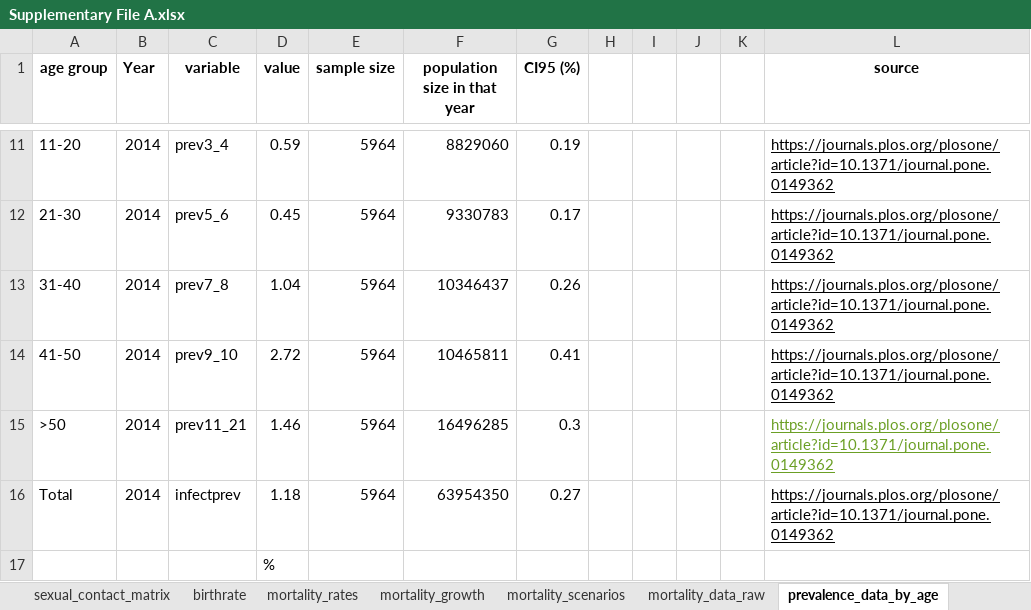
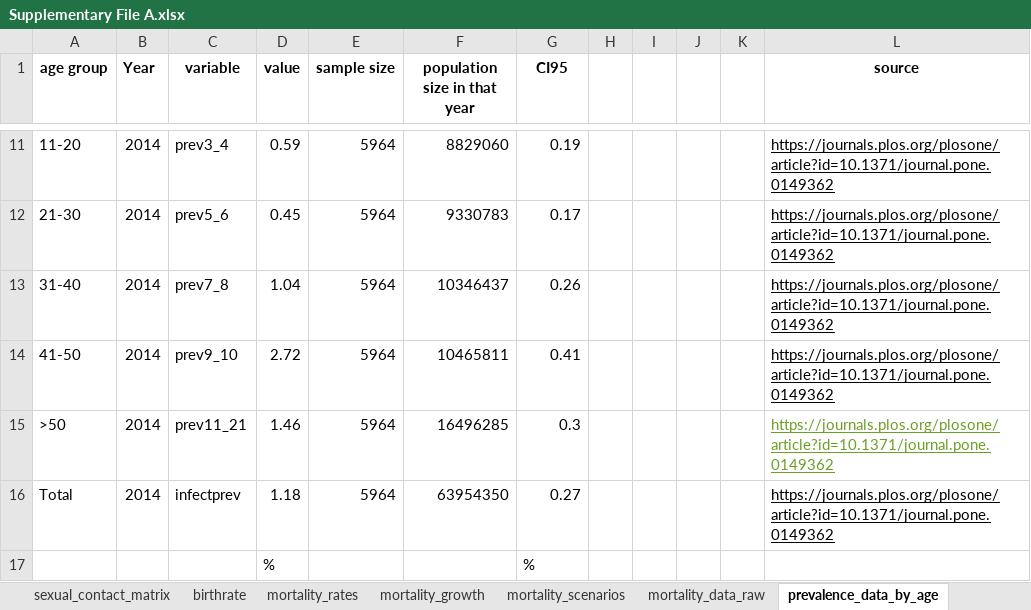
Before and after one commit to HCVinThailand/elimination_targets, an Excel workbook: Manuscript_Files_and_Figures/Files_Supplementary/Supplementary File A.xlsx, sheet prevalence_data_by_age, drawn as a sheet; only a part is shown, gaps mark what is left out; values as stored, in another font and other column widths than the file's, no borders; charts and pictures not drawn; the diff names each change by its address in the sheet, - before the commit and + after, or states it on an @@ line.

```diff
--- a/Manuscript_Files_and_Figures/Files_Supplementary/Supplementary File A.xlsx (sheet prevalence_data_by_age)
+++ b/Manuscript_Files_and_Figures/Files_Supplementary/Supplementary File A.xlsx (sheet prevalence_data_by_age)
-G1: CI95 (%)
+G1: CI95
-G17 (CI95): (empty)
+G17 (CI95): %
```
Also changed, not shown: 7 other files.
